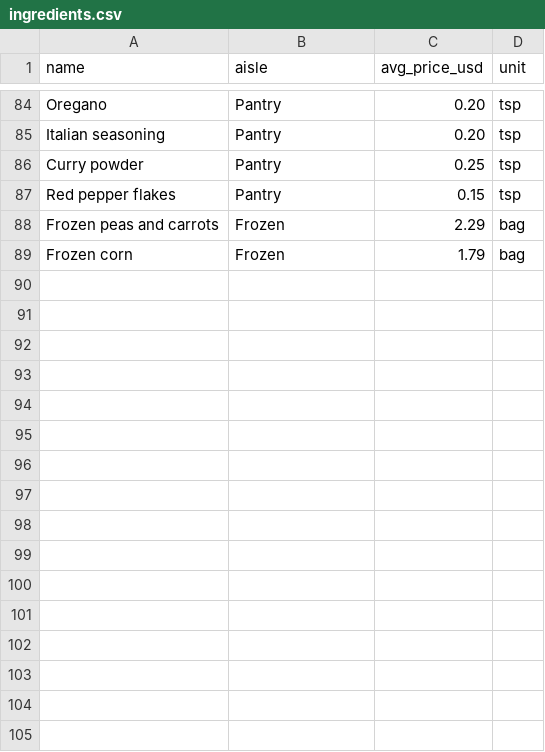
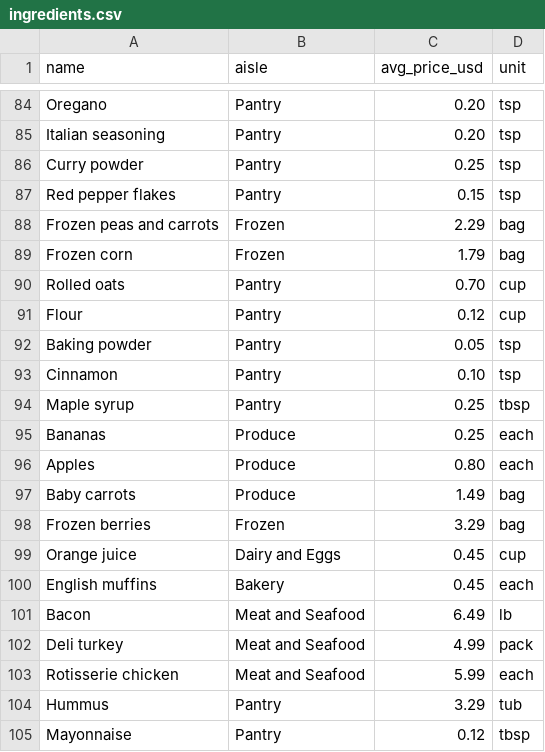
Before and after one commit to tmsoontornsing/useKavi, a CSV file: supabase/catalog/starter/ingredients.csv, drawn as a sheet; only a part is shown, gaps mark what is left out; the diff names each change by its address in the sheet, - before the commit and + after, or states it on an @@ line.

```diff
--- a/supabase/catalog/starter/ingredients.csv
+++ b/supabase/catalog/starter/ingredients.csv
+row 90: Rolled oats | Pantry | 0.70 | cup
+row 91: Flour | Pantry | 0.12 | cup
+row 92: Baking powder | Pantry | 0.05 | tsp
+row 93: Cinnamon | Pantry | 0.10 | tsp
+row 94: Maple syrup | Pantry | 0.25 | tbsp
+row 95: Bananas | Produce | 0.25 | each
+row 96: Apples | Produce | 0.80 | each
+row 97: Baby carrots | Produce | 1.49 | bag
+row 98: Frozen berries | Frozen | 3.29 | bag
+row 99: Orange juice | Dairy and Eggs | 0.45 | cup
+row 100: English muffins | Bakery | 0.45 | each
+row 101: Bacon | Meat and Seafood | 6.49 | lb
+row 102: Deli turkey | Meat and Seafood | 4.99 | pack
+row 103: Rotisserie chicken | Meat and Seafood | 5.99 | each
+row 104: Hummus | Pantry | 3.29 | tub
+row 105: Mayonnaise | Pantry | 0.12 | tbsp
```
Also changed, not shown: supabase/catalog/starter/recipe_ingredients.csv, 38 other files.
